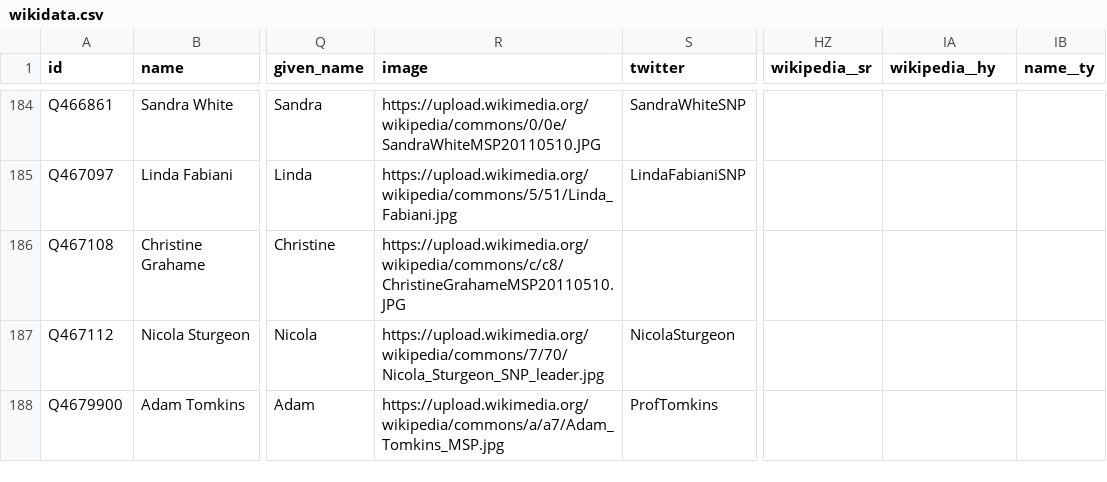
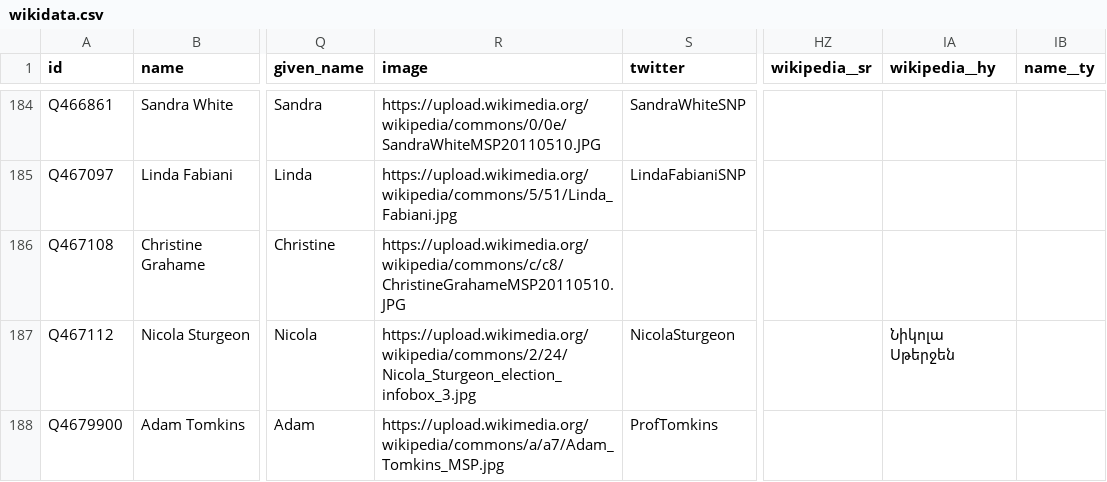
Before and after one commit to loudspeek/representa, a CSV file: data/Scotland/Parliament/sources/morph/wikidata.csv, drawn as a sheet; only a part is shown, gaps mark what is left out; the diff covers the shown part only; the diff names each change by its address in the sheet, - before the commit and + after, or states it on an @@ line.

Commit message:
Scotland: Refresh from upstream changes

```diff
--- a/data/Scotland/Parliament/sources/morph/wikidata.csv
+++ b/data/Scotland/Parliament/sources/morph/wikidata.csv
-R187 (image): https://upload.wikimedia.org/wikipedia/commons/7/70/Nicola_Sturgeon_SNP_leader.jpg
+R187 (image): https://upload.wikimedia.org/wikipedia/commons/2/24/Nicola_Sturgeon_election_infobox_3.jpg
-IA187 (wikipedia__hy): (empty)
+IA187 (wikipedia__hy): Նիկոլա Սթերջեն
```
Also changed, not shown: 14 edited cells elsewhere in this file, data/Scotland/Parliament/names.csv, 7 other files.
